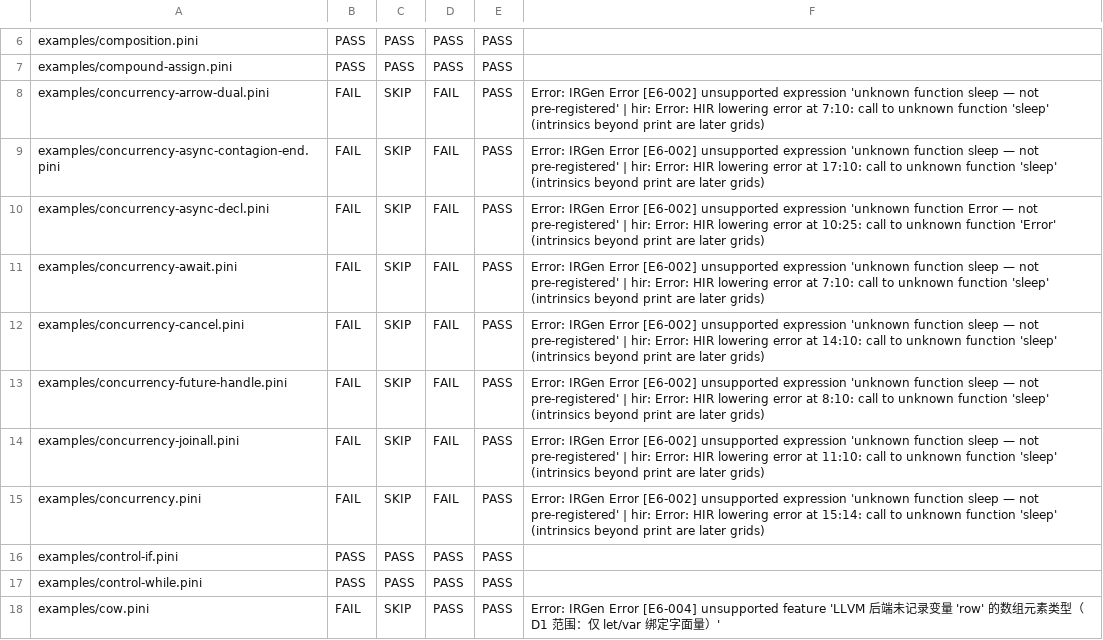
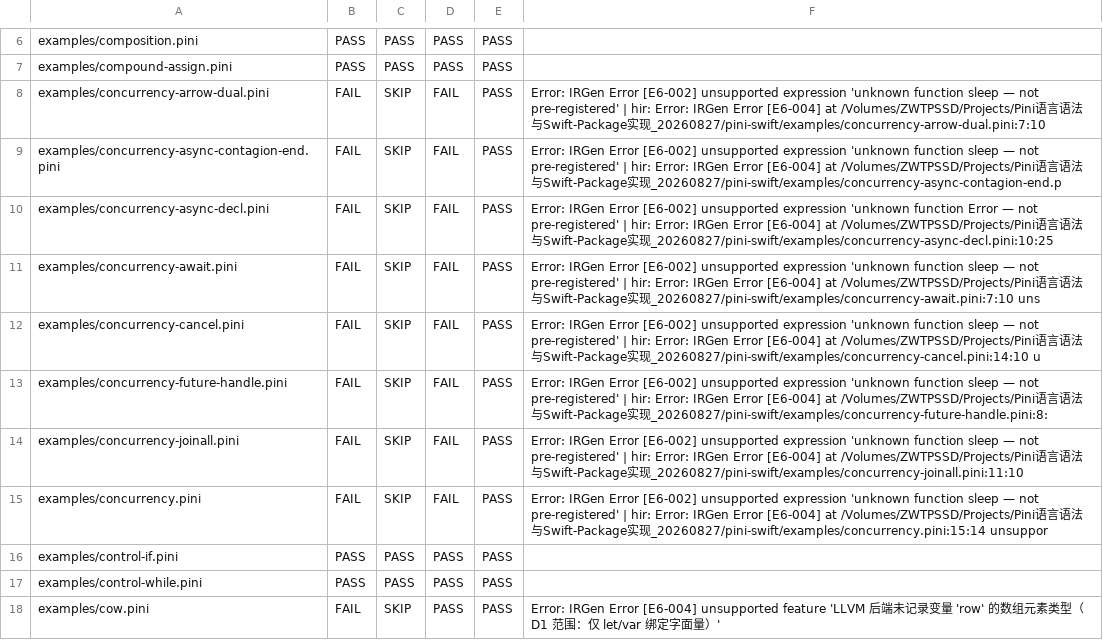
Before and after one commit to pini-lang/pini-swift, a TSV file: tools/capability-sweep.tsv, drawn as a sheet; only a part is shown, gaps mark what is left out.

Commit message:
docs(llvm): M6a a7 rescan - zero true blockers inside both denominators
Rescanned the examples corpus and the test fixture corpus with the true
blocker test (legacy emit passes while HIR emit fails).

examples: 0 blockers. The cross tab is FAIL/FAIL 8, FAIL/PASS 11,
PASS/PASS 40 and PASS/FAIL 0, so every HIR failure is a file the legacy
channel also rejects, and HIR covers eleven files the legacy channel
cannot. The fixture corpus adds three, all in the IRPrintGoldenTests
suite and all the aggregate value print gate that D8 already exempted.

Also widens the check: three suites outside the four in the threshold
definition also drive the emitter or lli, and they contribute no
blockers, so the verdict holds at 252 fixtures too.

Corrects the a8 acceptance line, which asked for at least 55 of 59 while
also exempting the eight concurrency files - the ceiling under that
exemption is 51. The real criterion is no files that legacy handles and
HIR does not, plus HIR covering at least as much as legacy.

```diff
--- a/tools/capability-sweep.tsv
+++ b/tools/capability-sweep.tsv
@@ -7,10 +7,10 @@ examples/composition.pini	PASS	PASS	PASS	PASS
 examples/compound-assign.pini	PASS	PASS	PASS	PASS	
-examples/concurrency-arrow-dual.pini	FAIL	SKIP	FAIL	PASS	Error: IRGen Error [E6-002]   unsupported expression 'unknown function sleep — not pre-registered'  | hir: Error: HIR lowering error at 7:10: call to unknown function 'sleep' (intrinsics beyond print are later grids)
-examples/concurrency-async-contagion-end.pini	FAIL	SKIP	FAIL	PASS	Error: IRGen Error [E6-002]   unsupported expression 'unknown function sleep — not pre-registered'  | hir: Error: HIR lowering error at 17:10: call to unknown function 'sleep' (intrinsics beyond print are later grids)
-examples/concurrency-async-decl.pini	FAIL	SKIP	FAIL	PASS	Error: IRGen Error [E6-002]   unsupported expression 'unknown function Error — not pre-registered'  | hir: Error: HIR lowering error at 10:25: call to unknown function 'Error' (intrinsics beyond print are later grids)
-examples/concurrency-await.pini	FAIL	SKIP	FAIL	PASS	Error: IRGen Error [E6-002]   unsupported expression 'unknown function sleep — not pre-registered'  | hir: Error: HIR lowering error at 7:10: call to unknown function 'sleep' (intrinsics beyond print are later grids)
-examples/concurrency-cancel.pini	FAIL	SKIP	FAIL	PASS	Error: IRGen Error [E6-002]   unsupported expression 'unknown function sleep — not pre-registered'  | hir: Error: HIR lowering error at 14:10: call to unknown function 'sleep' (intrinsics beyond print are later grids)
-examples/concurrency-future-handle.pini	FAIL	SKIP	FAIL	PASS	Error: IRGen Error [E6-002]   unsupported expression 'unknown function sleep — not pre-registered'  | hir: Error: HIR lowering error at 8:10: call to unknown function 'sleep' (intrinsics beyond print are later grids)
-examples/concurrency-joinall.pini	FAIL	SKIP	FAIL	PASS	Error: IRGen Error [E6-002]   unsupported expression 'unknown function sleep — not pre-registered'  | hir: Error: HIR lowering error at 11:10: call to unknown function 'sleep' (intrinsics beyond print are later grids)
-examples/concurrency.pini	FAIL	SKIP	FAIL	PASS	Error: IRGen Error [E6-002]   unsupported expression 'unknown function sleep — not pre-registered'  | hir: Error: HIR lowering error at 15:14: call to unknown function 'sleep' (intrinsics beyond print are later grids)
+examples/concurrency-arrow-dual.pini	FAIL	SKIP	FAIL	PASS	Error: IRGen Error [E6-002]   unsupported expression 'unknown function sleep — not pre-registered'  | hir: Error: IRGen Error [E6-004]   at /Volumes/ZWTPSSD/Projects/Pini语言语法与Swift-Package实现_20260827/pini-swift/examples/concurrency-arrow-dual.pini:7:10
+examples/concurrency-async-contagion-end.pini	FAIL	SKIP	FAIL	PASS	Error: IRGen Error [E6-002]   unsupported expression 'unknown function sleep — not pre-registered'  | hir: Error: IRGen Error [E6-004]   at /Volumes/ZWTPSSD/Projects/Pini语言语法与Swift-Package实现_20260827/pini-swift/examples/concurrency-async-contagion-end.p
+examples/concurrency-async-decl.pini	FAIL	SKIP	FAIL	PASS	Error: IRGen Error [E6-002]   unsupported expression 'unknown function Error — not pre-registered'  | hir: Error: IRGen Error [E6-004]   at /Volumes/ZWTPSSD/Projects/Pini语言语法与Swift-Package实现_20260827/pini-swift/examples/concurrency-async-decl.pini:10:25
+examples/concurrency-await.pini	FAIL	SKIP	FAIL	PASS	Error: IRGen Error [E6-002]   unsupported expression 'unknown function sleep — not pre-registered'  | hir: Error: IRGen Error [E6-004]   at /Volumes/ZWTPSSD/Projects/Pini语言语法与Swift-Package实现_20260827/pini-swift/examples/concurrency-await.pini:7:10   uns
+examples/concurrency-cancel.pini	FAIL	SKIP	FAIL	PASS	Error: IRGen Error [E6-002]   unsupported expression 'unknown function sleep — not pre-registered'  | hir: Error: IRGen Error [E6-004]   at /Volumes/ZWTPSSD/Projects/Pini语言语法与Swift-Package实现_20260827/pini-swift/examples/concurrency-cancel.pini:14:10   u
+examples/concurrency-future-handle.pini	FAIL	SKIP	FAIL	PASS	Error: IRGen Error [E6-002]   unsupported expression 'unknown function sleep — not pre-registered'  | hir: Error: IRGen Error [E6-004]   at /Volumes/ZWTPSSD/Projects/Pini语言语法与Swift-Package实现_20260827/pini-swift/examples/concurrency-future-handle.pini:8:
+examples/concurrency-joinall.pini	FAIL	SKIP	FAIL	PASS	Error: IRGen Error [E6-002]   unsupported expression 'unknown function sleep — not pre-registered'  | hir: Error: IRGen Error [E6-004]   at /Volumes/ZWTPSSD/Projects/Pini语言语法与Swift-Package实现_20260827/pini-swift/examples/concurrency-joinall.pini:11:10
+examples/concurrency.pini	FAIL	SKIP	FAIL	PASS	Error: IRGen Error [E6-002]   unsupported expression 'unknown function sleep — not pre-registered'  | hir: Error: IRGen Error [E6-004]   at /Volumes/ZWTPSSD/Projects/Pini语言语法与Swift-Package实现_20260827/pini-swift/examples/concurrency.pini:15:14   unsuppor
 examples/control-if.pini	PASS	PASS	PASS	PASS	
```
Also changed, not shown: 1 other file.
